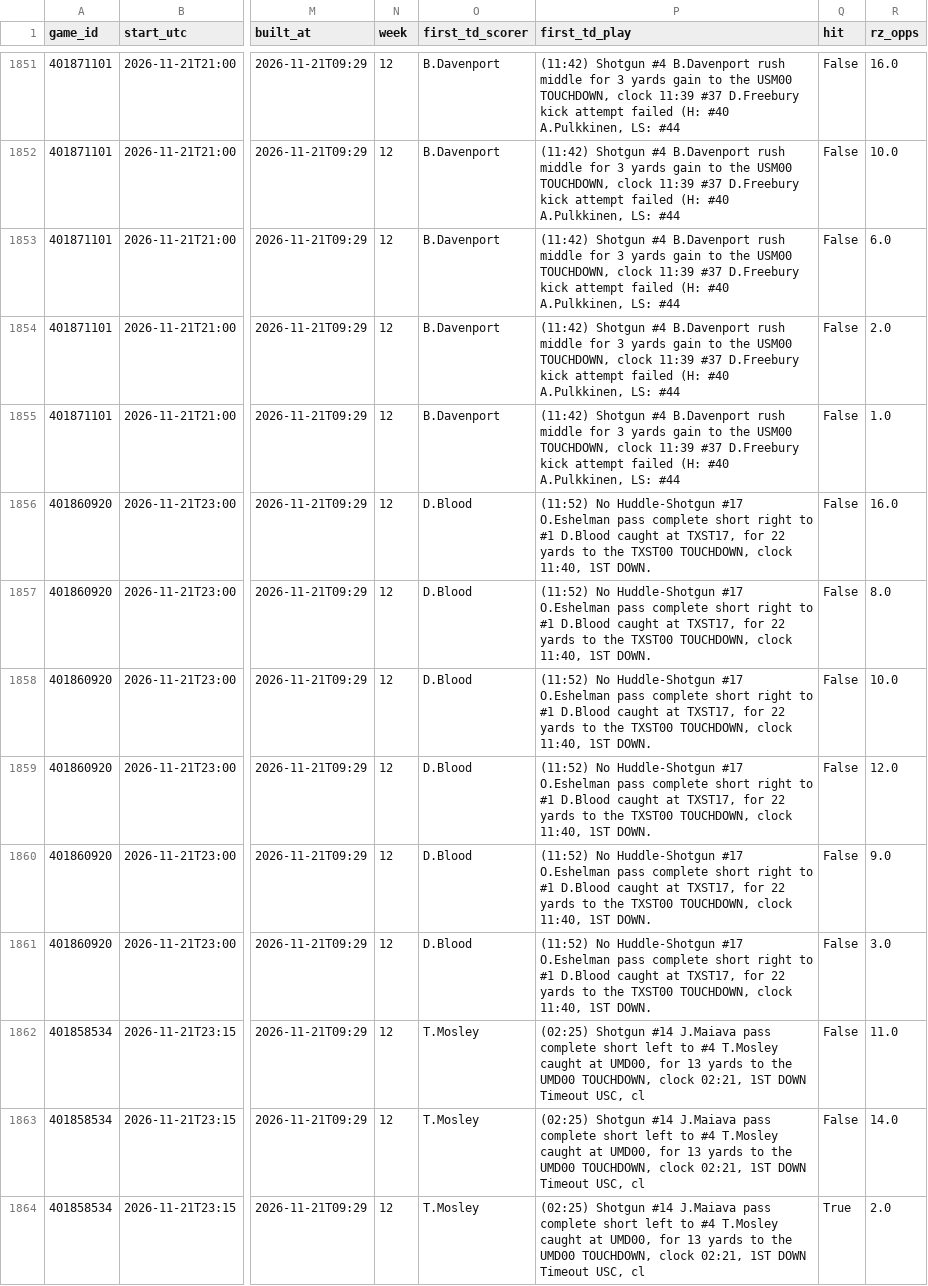
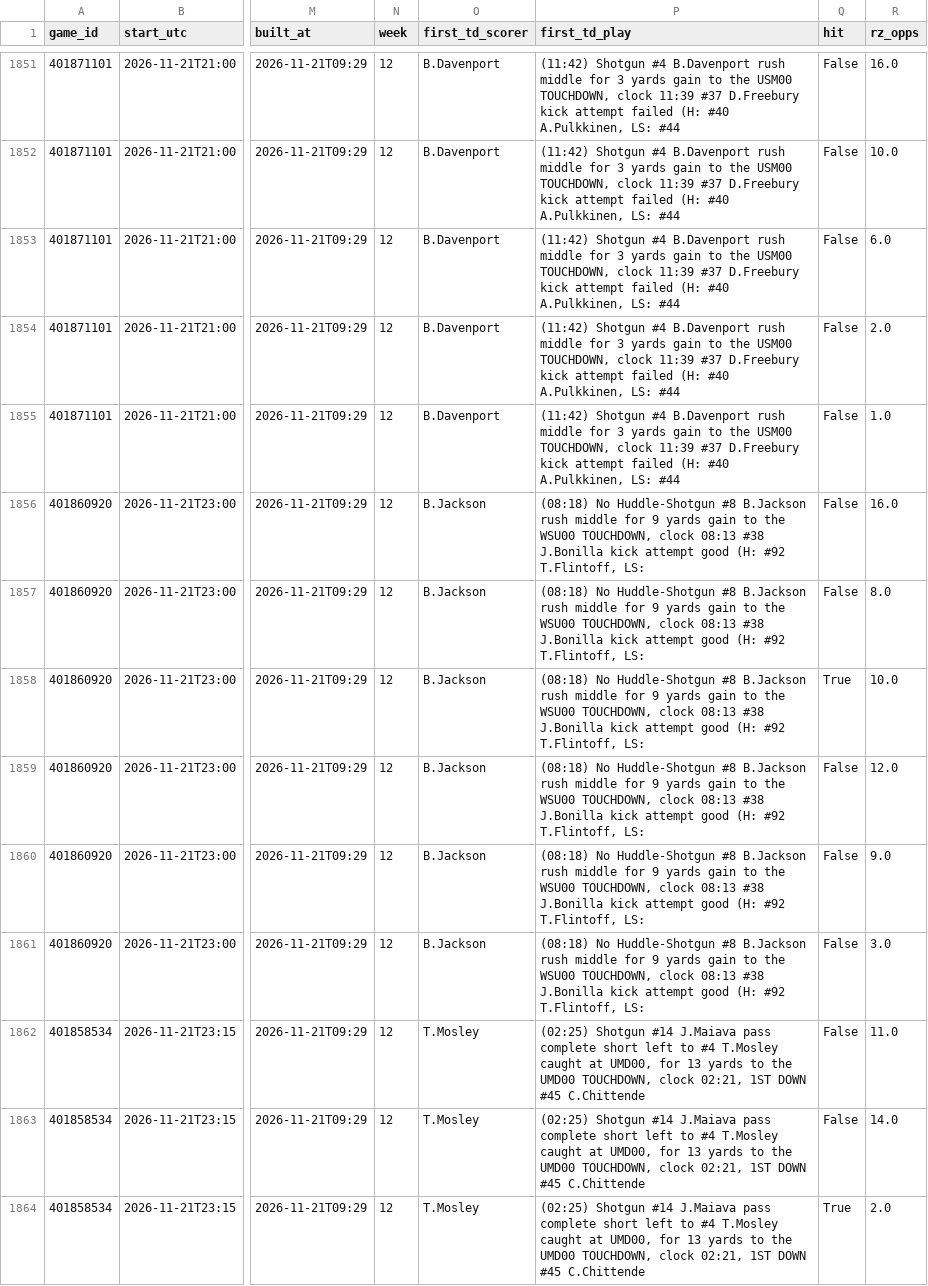
Before and after one commit to btaber-tech/cfb-handicap-model-2026, a CSV file: extracted_data/first_td_scorecard_2026.csv, drawn as a sheet; only a part is shown, gaps mark what is left out; the diff covers the shown part only; the diff names each change by its address in the sheet, - before the commit and + after, or states it on an @@ line.

```diff
--- a/extracted_data/first_td_scorecard_2026.csv
+++ b/extracted_data/first_td_scorecard_2026.csv
-O1856:O1861 (first_td_scorer): D.Blood
+O1856:O1861 (first_td_scorer): B.Jackson
-P1856:P1861 (first_td_play): (11:52) No Huddle-Shotgun #17 O.Eshelman pass complete short right to #1 D.Blood caught at TXST17, for 22 yards to the TXST00 TOUCHDOWN, clock 11:40, 1ST DOWN.
+P1856:P1861 (first_td_play): (08:18) No Huddle-Shotgun #8 B.Jackson rush middle for 9 yards gain to the WSU00 TOUCHDOWN, clock 08:13 #38 J.Bonilla kick attempt good (H: #92 T.Flintoff, LS:
-Q1858 (hit): False
+Q1858 (hit): True
-P1862:P1864 (first_td_play): …1ST DOWN Timeout USC, cl
+P1862:P1864 (first_td_play): …1ST DOWN #45 C.Chittende
```
Also changed, not shown: 85 edited cells elsewhere in this file, 1 other file.
